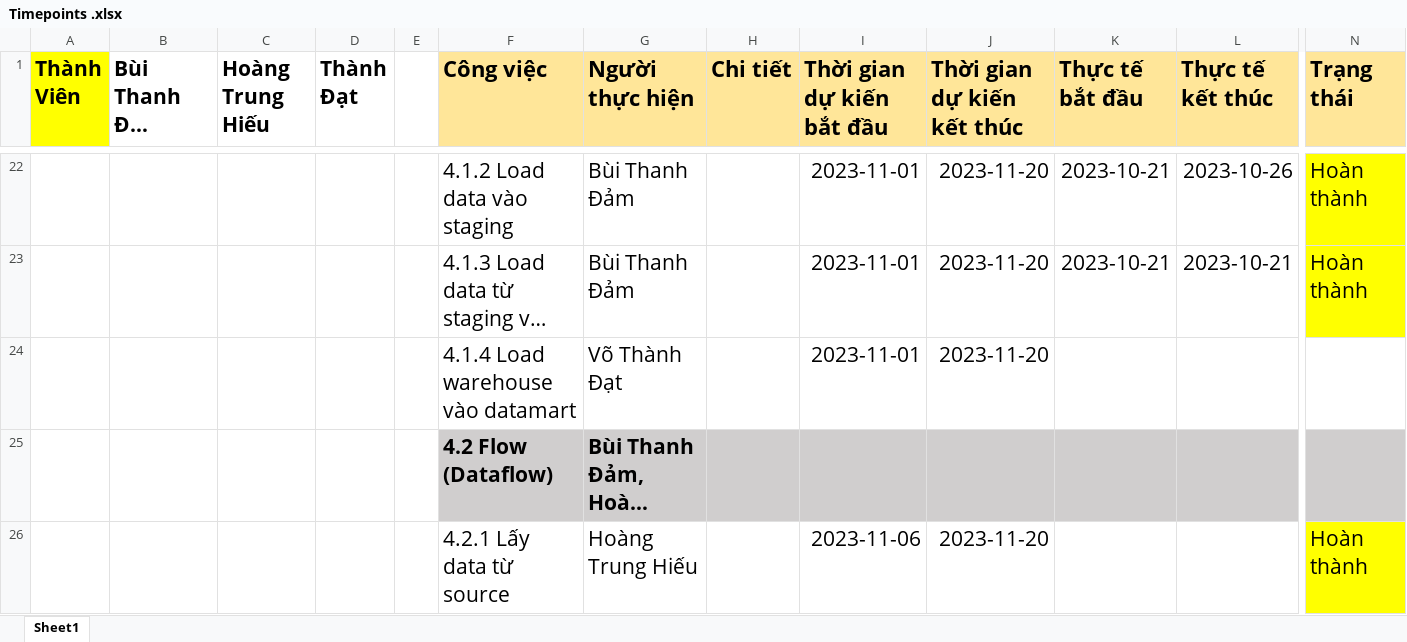
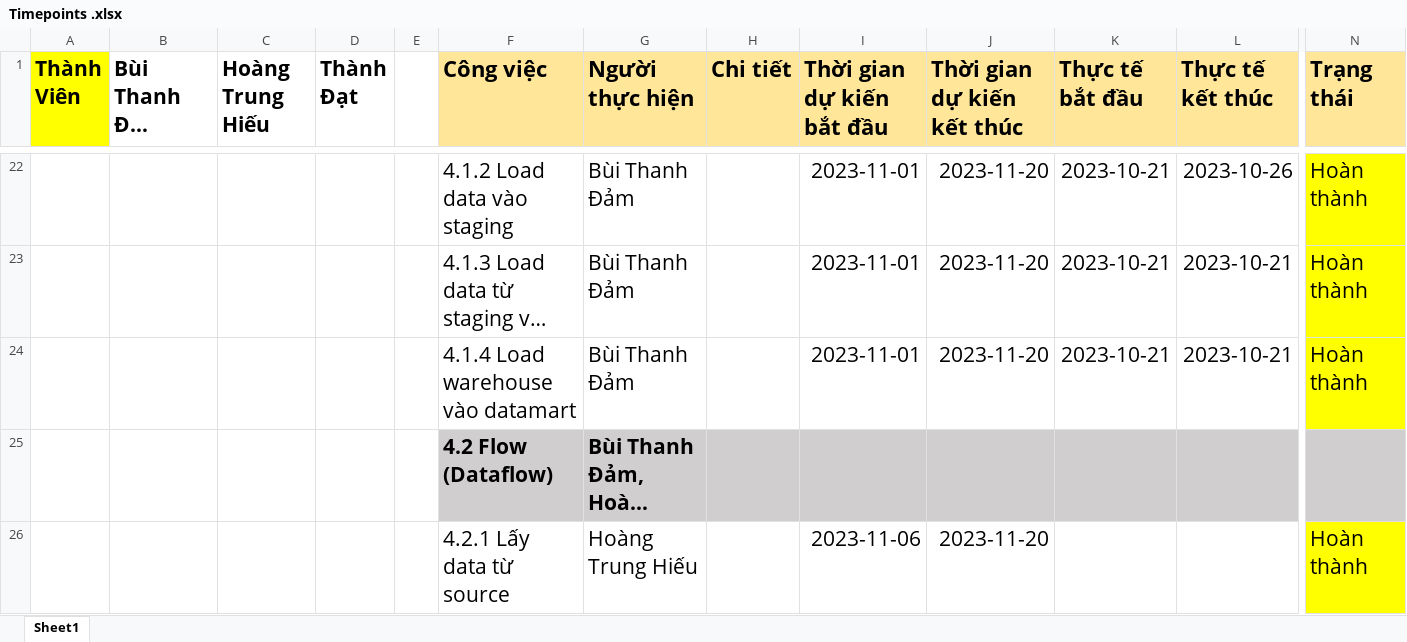
Before and after one commit to BuiThanhDam02/DW_2023_T2_Nhom9, an Excel workbook: Timepoints .xlsx, sheet Sheet1, drawn as a sheet; only a part is shown, gaps mark what is left out; long unchanged cells end in …; values as stored, in another font and other column widths than the file's, no borders; removed rows and columns are numbered as before the commit, all else as after; rows hold the shown columns only; the diff covers the shown part only; the diff names each change by its address in the sheet, - before the commit and + after, or states it on an @@ line.

```diff
--- a/Timepoints .xlsx (sheet Sheet1)
+++ b/Timepoints .xlsx (sheet Sheet1)
-row 24:  |  |  |  |  | 4.1.4 Load warehouse vào datamart | Võ Thành Đạt |  | 2023-11-01 | 2023-11-20
+row 24:  |  |  |  |  | 4.1.4 Load warehouse vào datamart | Bùi Thanh Đảm |  | 2023-11-01 | 2023-11-20 | 2023-10-21 | 2023-10-21 | Hoàn thành
```
Also changed, not shown: 1 added row, 1 removed row, 16 edited cells and cell formats elsewhere in this sheet, 16 other files.
